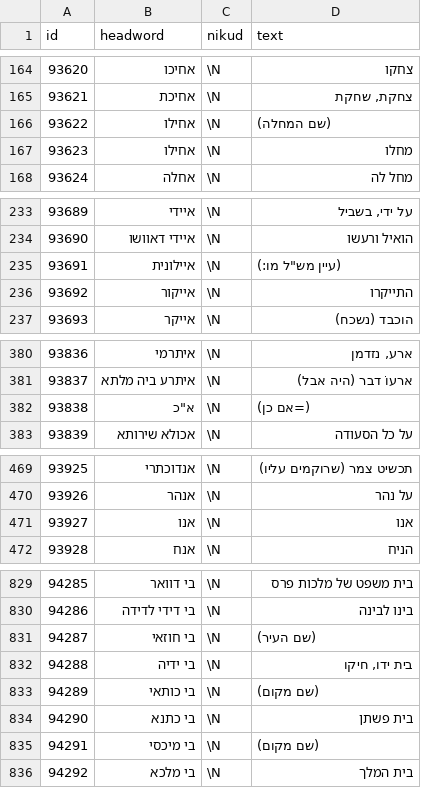
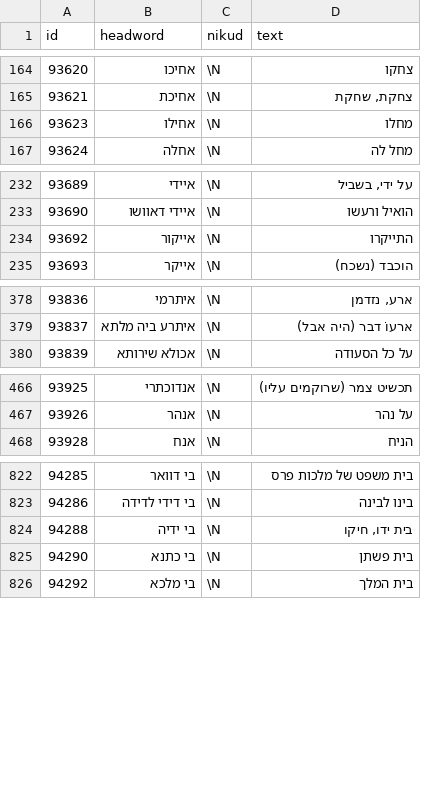
Before and after one commit to KleiKodesh/KitveiHakodeshDictionary, a TSV file: source/senses/source_11.tsv, drawn as a sheet; only a part is shown, gaps mark what is left out; the diff covers the shown part only.

Commit message:
Otzaria Aramaic cleanup rules; thesaurus_links scripts use db_path.py
- AddOtzariaAramaicToDictionary.py: cleanup_sense() drops cross-reference-only
  senses (whole meaning in parentheses, or "see" + where to look), senses equal
  to the headword, and strips editorial [..] notes ("thus"/"see" abbreviations).
- source_11.tsv: same rules applied (18 + 2 dropped, 1 note stripped);
  13 headwords left with no senses and no links removed from words.tsv.
- thesaurus_links/*: read the one Dictionary.db via db_path.py; reconcile_copies
  is historical (frontend copy retired).

User-facing: none

```diff
--- a/source/senses/source_11.tsv
+++ b/source/senses/source_11.tsv
@@ -165,3 +165,2 @@ id	headword	nikud	text
 93621	אחיכת	\N	צחקת, שחקת
-93622	אחילו	\N	(שם המחלה)
 93623	אחילו	\N	מחלו
@@ -234,3 +233,2 @@ id	headword	nikud	text
 93690	איידי דאוושו	\N	הואיל ורעשו
-93691	איילונית	\N	(עיין מש"ל מו:)
 93692	אייקור	\N	התייקרו
@@ -381,3 +379,2 @@ id	headword	nikud	text
 93837	איתרע ביה מלתא	\N	ארעוֹ דבר (היה אבל)
-93838	א"כ	\N	(=אם כן)
 93839	אכולא שירותא	\N	על כל הסעודה
@@ -470,3 +467,2 @@ id	headword	nikud	text
 93926	אנהר	\N	על נהר
-93927	אנו	\N	אנו
 93928	אנח	\N	הניח
@@ -830,7 +823,4 @@ id	headword	nikud	text
 94286	בי דידי לדידה	\N	בינו לבינה
-94287	בי חוזאי	\N	(שם העיר)
 94288	בי ידיה	\N	בית ידו, חיקו
-94289	בי כותאי	\N	(שם מקום)
 94290	בי כתנא	\N	בית פשתן
-94291	בי מיכסי	\N	(שם מקום)
 94292	בי מלכא	\N	בית המלך
```
Also changed, not shown: 13 removed rows and 1 edited cell elsewhere in this file, 6 other files.
